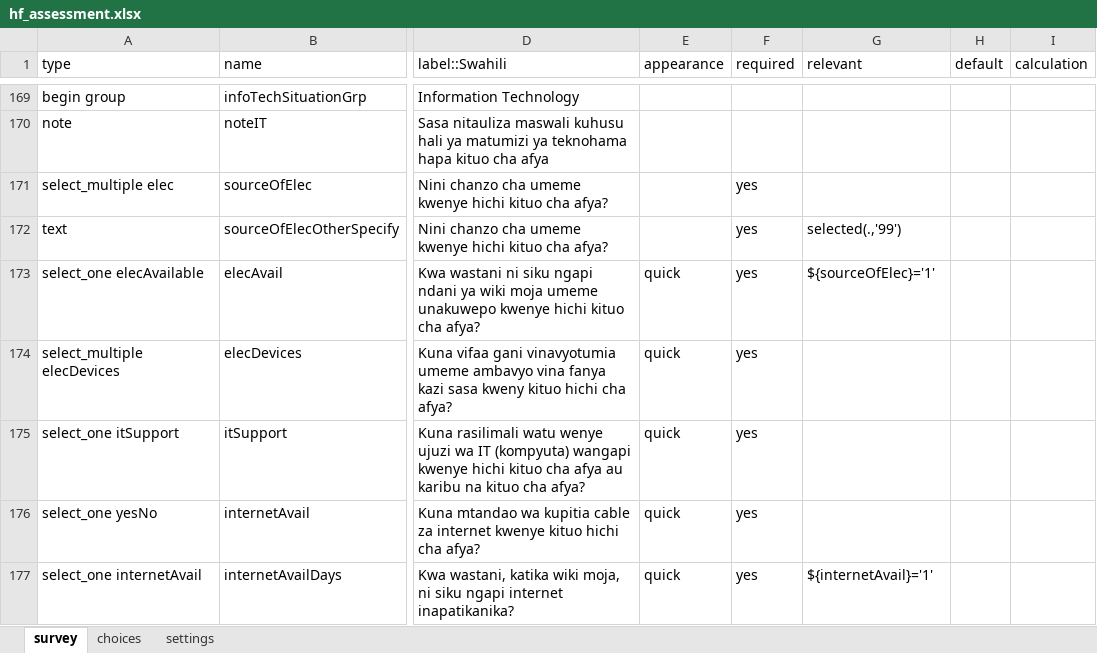
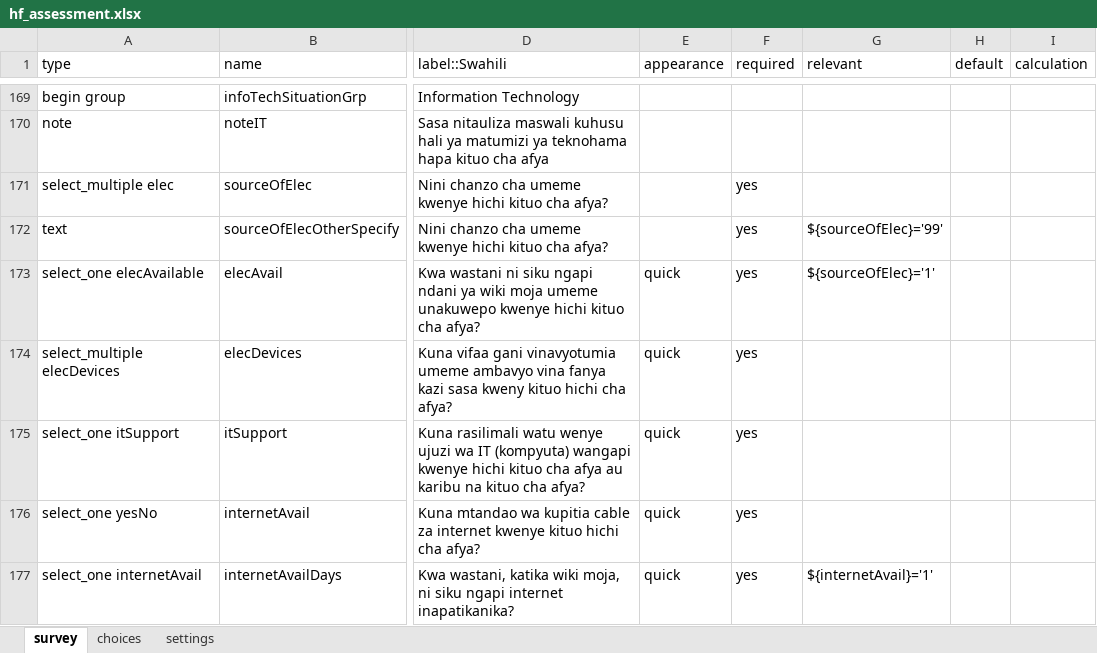
Before and after one commit to kilimba/IHI-Projects, an Excel workbook: ACOBISREM/odk forms/Health Facility Assessment/ODK Form/hf_assessment.xlsx, sheet survey, drawn as a sheet; only a part is shown, gaps mark what is left out; values as stored, in another font and other column widths than the file's, no borders; the diff names each change by its address in the sheet, - before the commit and + after, or states it on an @@ line.

```diff
--- a/ACOBISREM/odk forms/Health Facility Assessment/ODK Form/hf_assessment.xlsx (sheet survey)
+++ b/ACOBISREM/odk forms/Health Facility Assessment/ODK Form/hf_assessment.xlsx (sheet survey)
-G172 (relevant): selected(.,'99')
+G172 (relevant): ${sourceOfElec}='99'
```
Also changed, not shown: ACOBISREM/odk forms/Household Survey/ODK Form/household.xlsx, 8 other files.
